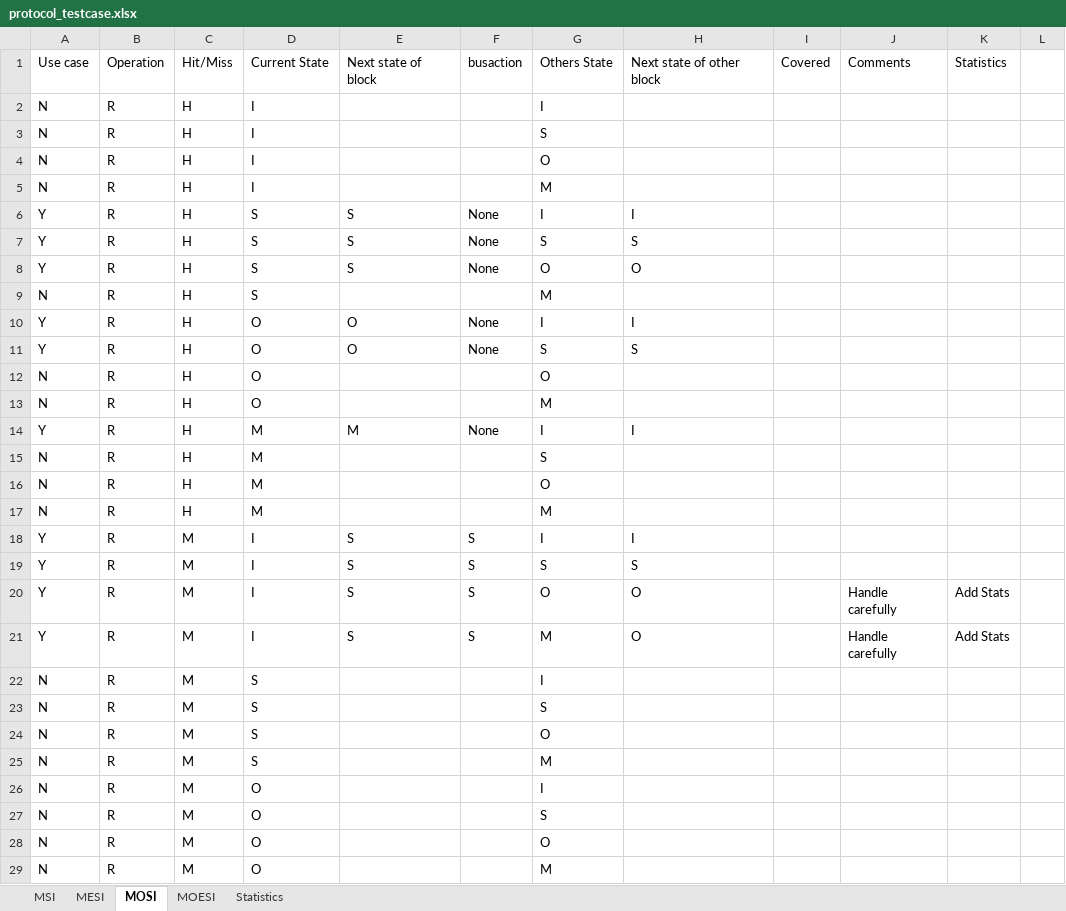
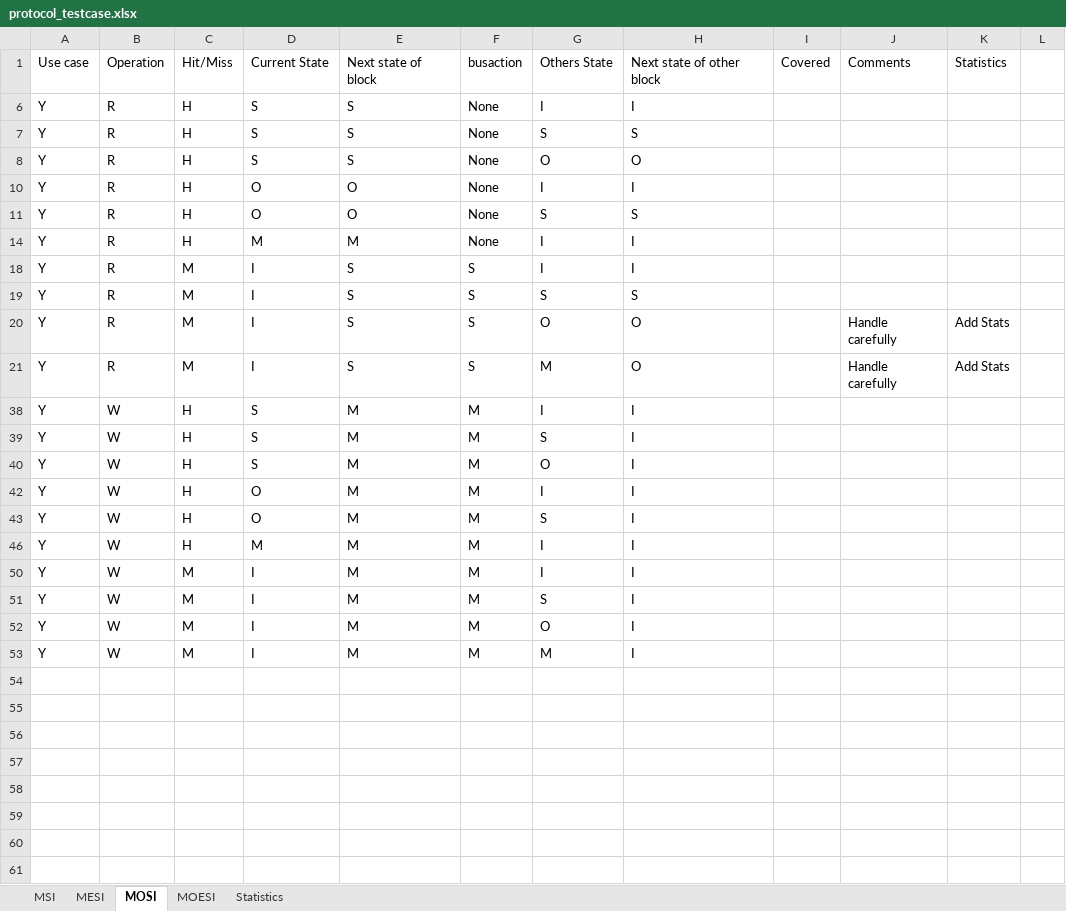
Before and after one commit to gdpande97/cache-coherence-simulator, an Excel workbook: protocol_testcase.xlsx, sheet MOSI, drawn as a sheet; only a part is shown; the shorter side is filled out with more unchanged rows; values as stored, in another font and other column widths than the file's, no borders; the diff covers the shown part only; the diff names each change by its address in the sheet, - before the commit and + after, or states it on an @@ line.

```diff
--- a/protocol_testcase.xlsx (sheet MOSI)
+++ b/protocol_testcase.xlsx (sheet MOSI)
@@ row 2 hidden: N | R | H | I |  |  | I @@
@@ row 3 hidden: N | R | H | I |  |  | S @@
@@ row 4 hidden: N | R | H | I |  |  | O @@
@@ row 5 hidden: N | R | H | I |  |  | M @@
@@ row 9 hidden: N | R | H | S |  |  | M @@
@@ row 12 hidden: N | R | H | O |  |  | O @@
@@ row 13 hidden: N | R | H | O |  |  | M @@
@@ row 15 hidden: N | R | H | M |  |  | S @@
@@ row 16 hidden: N | R | H | M |  |  | O @@
@@ row 17 hidden: N | R | H | M |  |  | M @@
@@ row 22 hidden: N | R | M | S |  |  | I @@
@@ row 23 hidden: N | R | M | S |  |  | S @@
@@ row 24 hidden: N | R | M | S |  |  | O @@
@@ row 25 hidden: N | R | M | S |  |  | M @@
@@ row 26 hidden: N | R | M | O |  |  | I @@
@@ row 27 hidden: N | R | M | O |  |  | S @@
@@ row 28 hidden: N | R | M | O |  |  | O @@
@@ row 29 hidden: N | R | M | O |  |  | M @@
```
Also changed, not shown: 26 hidden or unhidden rows elsewhere in this sheet, sheet MOESI, sheet MESI, sheet MSI, 2 other files.
